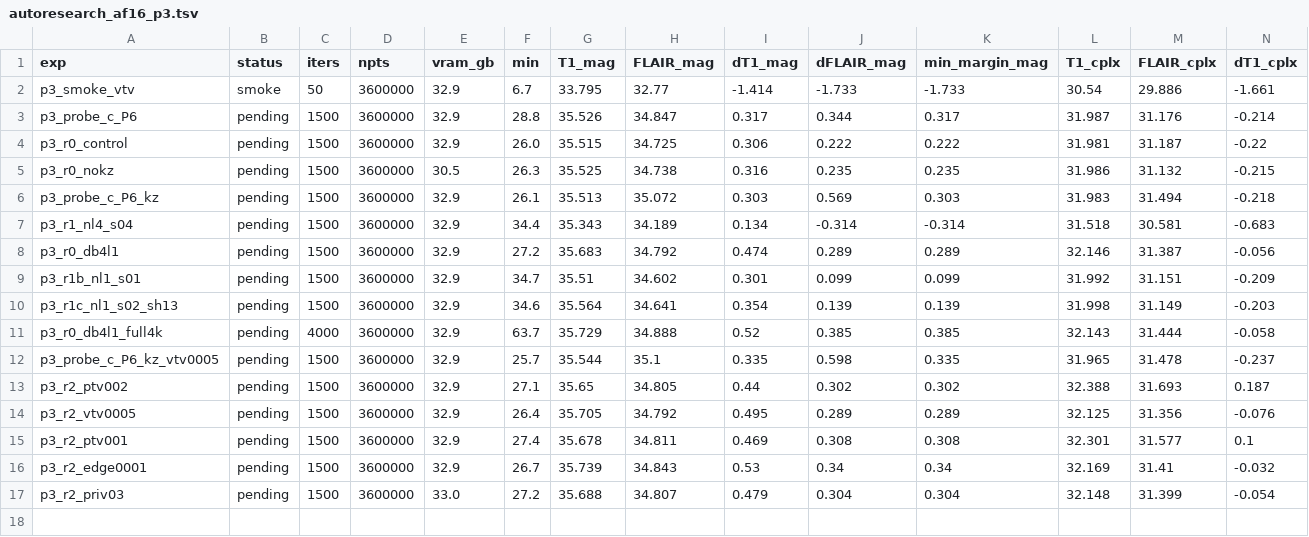
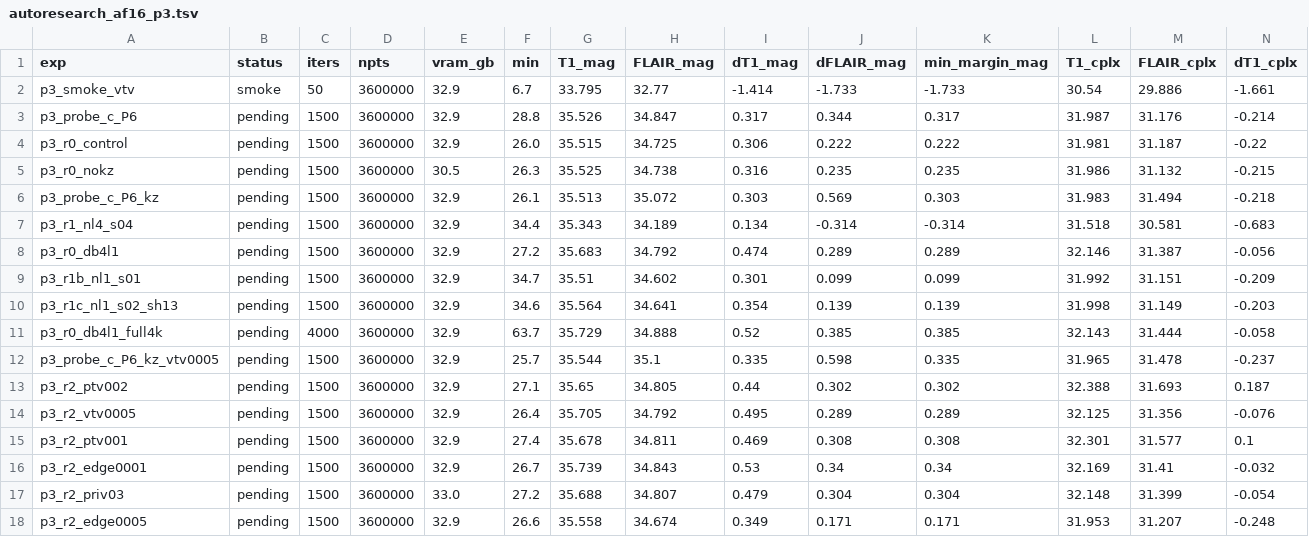
Before and after one commit to sober235/mcgs, a TSV file: autoresearch_af16_p3.tsv, drawn as a sheet; only a part is shown; rows hold the shown columns only; the diff names each change by its address in the sheet, - before the commit and + after, or states it on an @@ line.

Commit message:
af16 jyz phase 3: round log - common-edge 0.005 loses; 0.002 and 0.0005 queued to bracket the optimum

```diff
--- a/autoresearch_af16_p3.tsv
+++ b/autoresearch_af16_p3.tsv
+row 18: p3_r2_edge0005 | pending | 1500 | 3600000 | 32.9 | 26.6 | 35.558 | 34.674 | 0.349 | 0.171 | 0.171 | 31.953 | 31.207 | -0.248
```
Also changed, not shown: 2 other files.
